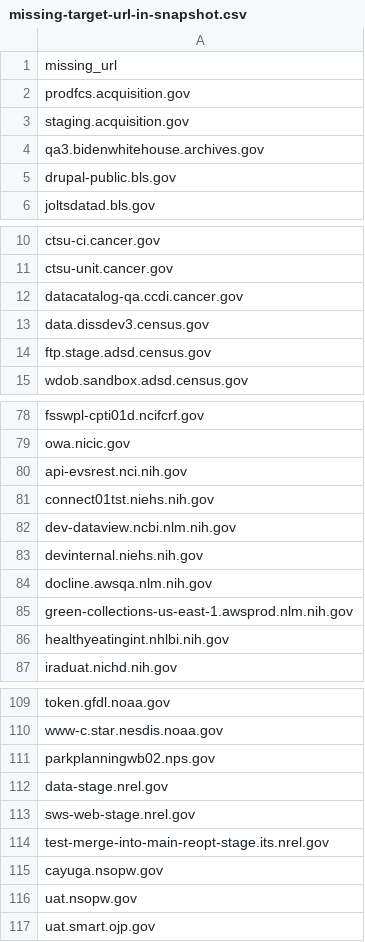
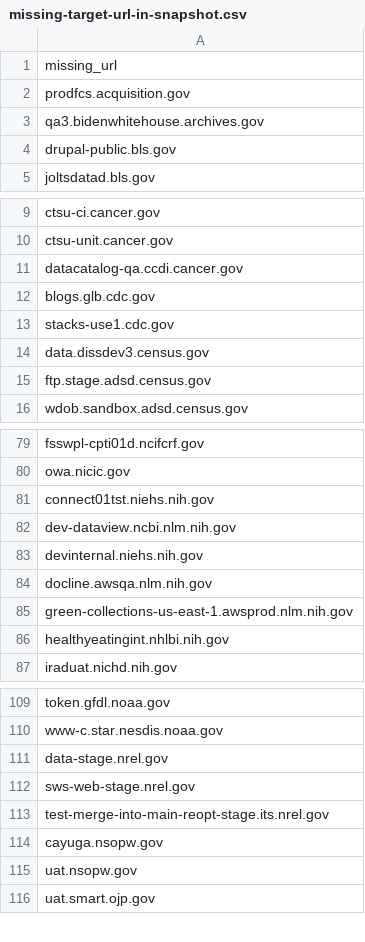
Before and after one commit to arpitjain099/site-scanning-analysis, a CSV file: reports/missing-target-url-in-snapshot.csv, drawn as a sheet; only a part is shown, gaps mark what is left out; removed rows and columns are numbered as before the commit, all else as after; the diff names each change by its address in the sheet, - before the commit and + after, or states it on an @@ line.

```diff
--- a/reports/missing-target-url-in-snapshot.csv
+++ b/reports/missing-target-url-in-snapshot.csv
-row 3: staging.acquisition.gov
+row 12: blogs.glb.cdc.gov
+row 13: stacks-use1.cdc.gov
-row 80: api-evsrest.nci.nih.gov
-row 111: parkplanningwb02.nps.gov
```
